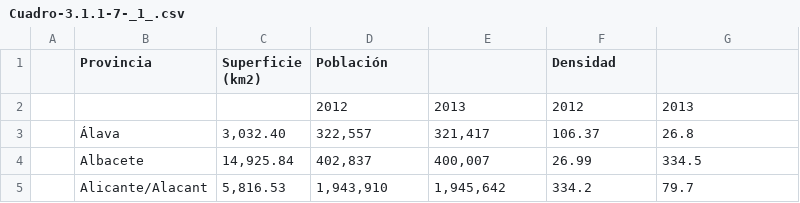
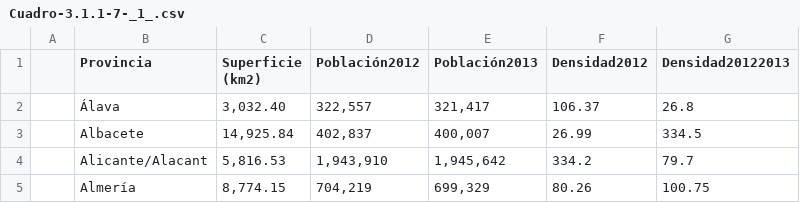
Before and after one commit to laaurayepez/spainoficial, a CSV file: Cuadro-3.1.1-7-_1_.csv, drawn as a sheet; only a part is shown; the shorter side is filled out with more unchanged rows.

Commit message:
Update Cuadro-3.1.1-7-_1_.csv

```diff
--- a/Cuadro-3.1.1-7-_1_.csv
+++ b/Cuadro-3.1.1-7-_1_.csv
@@ -1,3 +1,2 @@
-"","Provincia","Superficie (km2)","Población","","Densidad","",""
-"","","","2012","2013","2012","2013",""
+"","Provincia","Superficie (km2)","Población2012","Población2013","Densidad2012","Densidad20122013",""
 "","Álava","3,032.40","322,557","321,417","106.37","26.8",""
```
